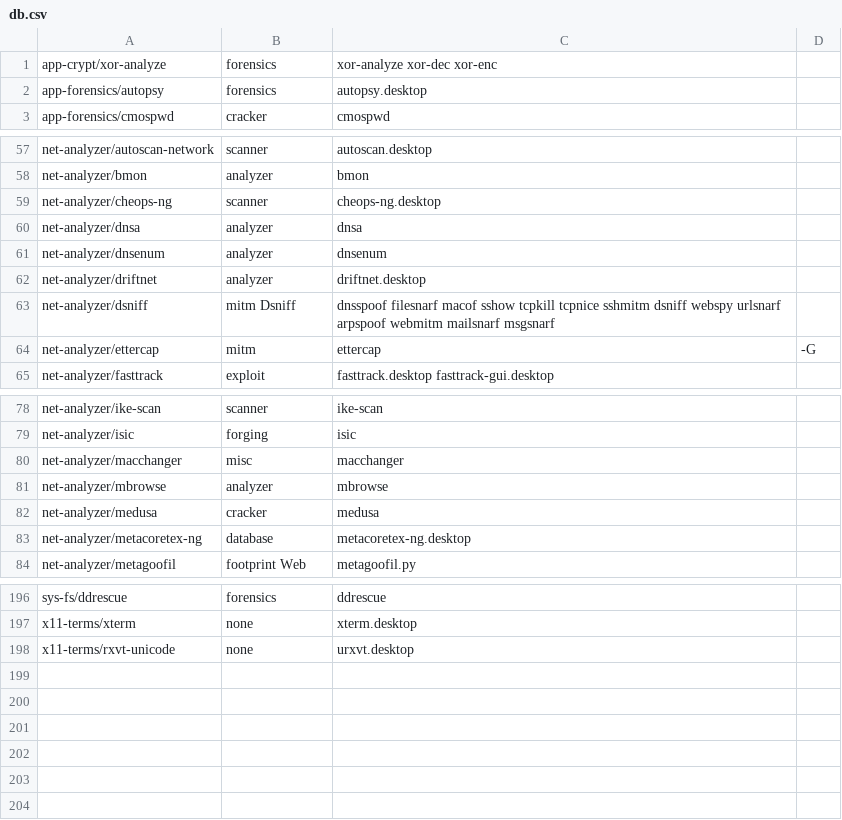
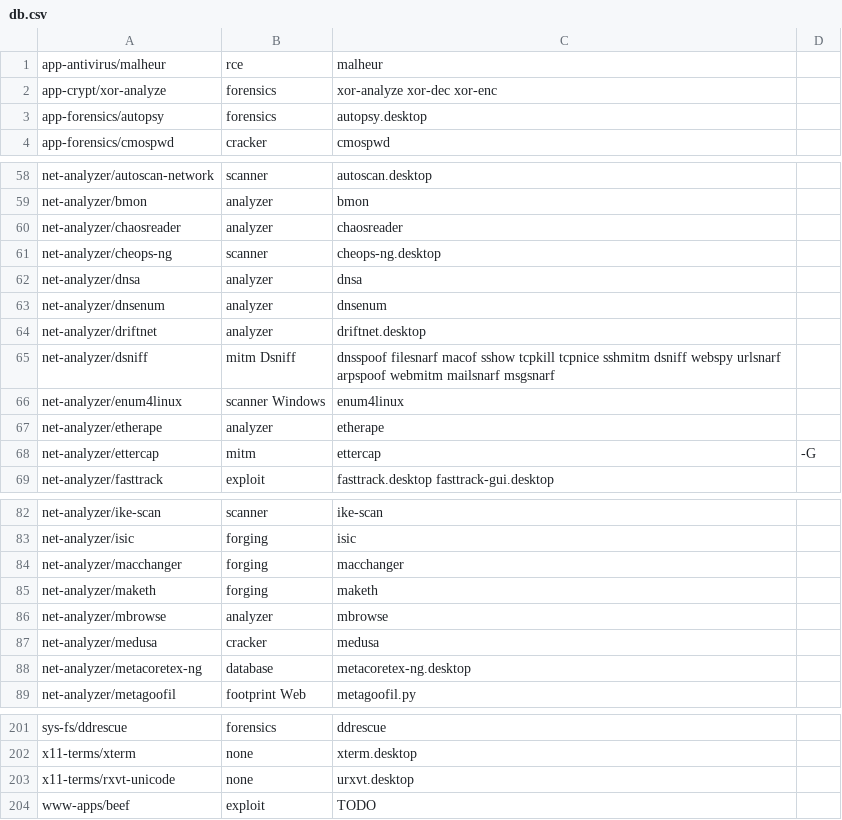
Before and after one commit to pentoo/genmenu, a CSV file: src/share/genmenu/db.csv, drawn as a sheet; only a part is shown, gaps mark what is left out.

Commit message:
pentoo-*: moved more packages to specific categories

```diff
--- a/src/share/genmenu/db.csv
+++ b/src/share/genmenu/db.csv
@@ -1 +1,2 @@
+app-antivirus/malheur,rce,malheur
 app-crypt/xor-analyze,forensics,xor-analyze xor-dec xor-enc
@@ -58,2 +59,3 @@ net-analyzer/autoscan-network,scanner,autoscan.desktop
 net-analyzer/bmon,analyzer,bmon
+net-analyzer/chaosreader,analyzer,chaosreader
 net-analyzer/cheops-ng,scanner,cheops-ng.desktop
@@ -63,2 +65,4 @@ net-analyzer/driftnet,analyzer,driftnet.desktop
 net-analyzer/dsniff,mitm Dsniff,dnsspoof filesnarf macof sshow tcpkill tcpnice sshmitm dsniff webspy urlsnarf arpspoof webmitm mailsnarf msgsnarf
+net-analyzer/enum4linux,scanner Windows,enum4linux
+net-analyzer/etherape,analyzer,etherape
 net-analyzer/ettercap,mitm,ettercap,-G
@@ -79,3 +83,4 @@ net-analyzer/ike-scan,scanner,ike-scan
 net-analyzer/isic,forging,isic
-net-analyzer/macchanger,misc,macchanger
+net-analyzer/macchanger,forging,macchanger
+net-analyzer/maketh,forging,maketh
 net-analyzer/mbrowse,analyzer,mbrowse,
@@ -198 +203,2 @@ x11-terms/xterm,none,xterm.desktop
 x11-terms/rxvt-unicode,none,urxvt.desktop
+www-apps/beef,exploit,TODO
```
